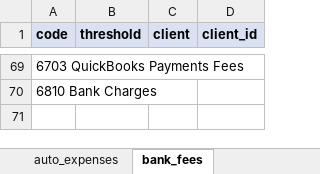
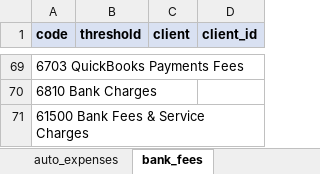
Before and after one commit to normzaura/pnlflux, an Excel workbook: categories_index_removed.xlsx, sheet bank_fees, drawn as a sheet; only a part is shown, gaps mark what is left out; values as stored, in another font and other column widths than the file's, no borders; the diff names each change by its address in the sheet, - before the commit and + after, or states it on an @@ line.

```diff
--- a/categories_index_removed.xlsx (sheet bank_fees)
+++ b/categories_index_removed.xlsx (sheet bank_fees)
+row 71: 61500 Bank Fees & Service Charges
```
Also changed, not shown: sheet bonuses_commissions, categories_index.xlsx, 4 other files.
